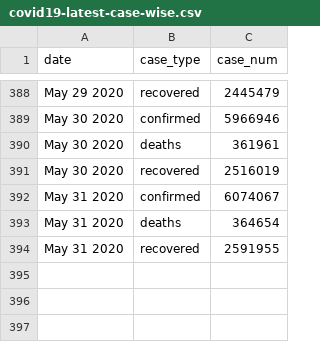
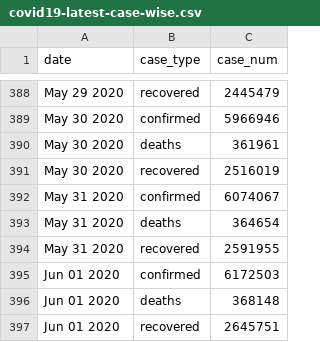
Before and after one commit to bjungbogati/corona_virus_dashboard, a CSV file: data/covid19-latest-case-wise.csv, drawn as a sheet; only a part is shown, gaps mark what is left out; the diff names each change by its address in the sheet, - before the commit and + after, or states it on an @@ line.

```diff
--- a/data/covid19-latest-case-wise.csv
+++ b/data/covid19-latest-case-wise.csv
+row 395: Jun 01 2020 | confirmed | 6172503
+row 396: Jun 01 2020 | deaths | 368148
+row 397: Jun 01 2020 | recovered | 2645751
```
Also changed, not shown: data/covid19-latest-country-wise.csv, 4 other files.
